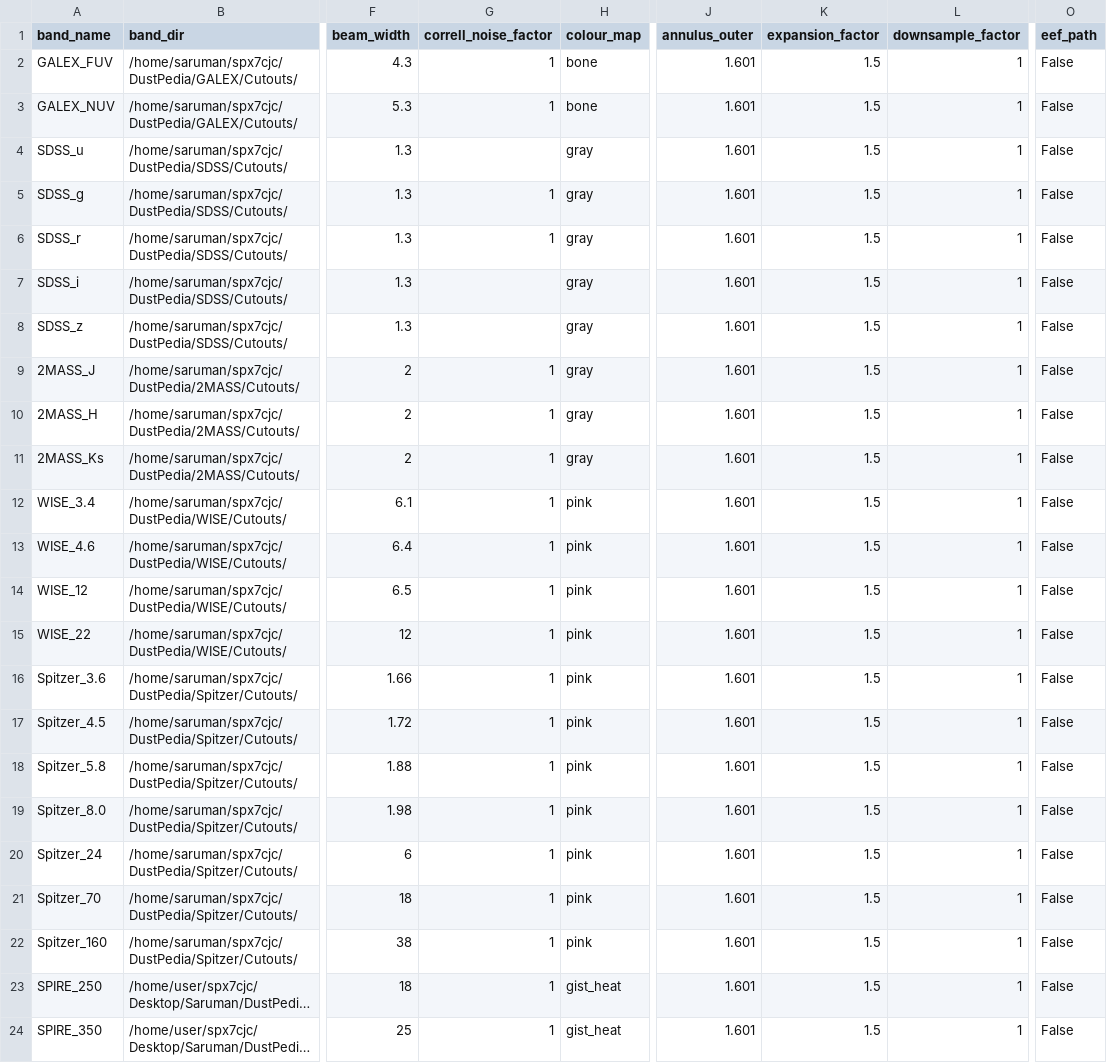
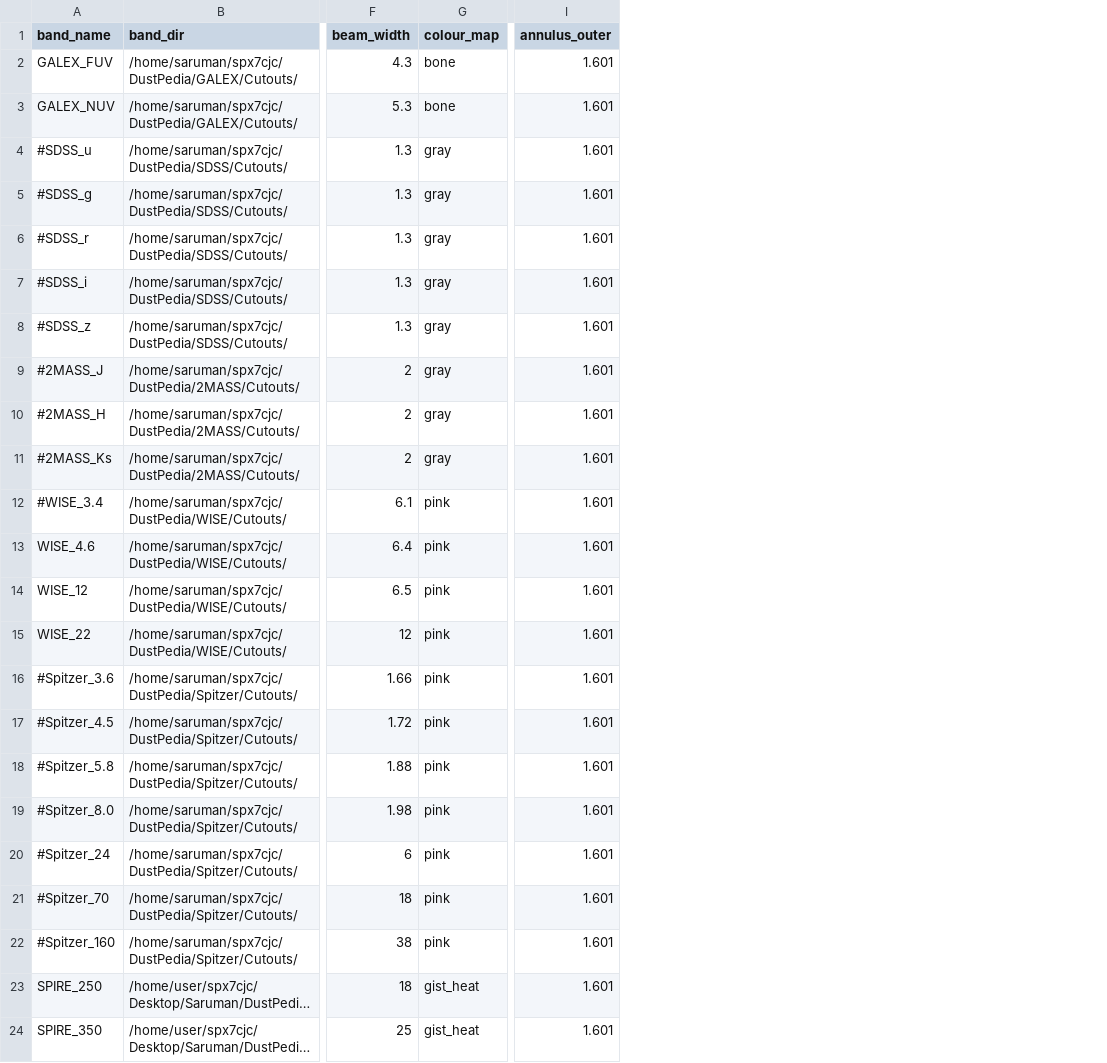
Before and after one commit to Stargrazer82301/CAAPR, a CSV file: CAAPR_Band_Table.csv, drawn as a sheet; only a part is shown, gaps mark what is left out; long unchanged cells end in …; the diff names each change by its address in the sheet, - before the commit and + after, or states it on an @@ line.

```diff
--- a/CAAPR_Band_Table.csv
+++ b/CAAPR_Band_Table.csv
-column G (correll_noise_factor), rows 2-24: 1 | 1 |  | 1 | 1 |  |  | 1 | 1 | 1 | 1 | 1 | 1 | 1 | 1 | 1 | 1 | 1 | 1 | 1 | 1 | 1 | 1
-column K (expansion_factor), rows 2-24: all 1.5
-column L (downsample_factor), rows 2-24: all 1
-column O (eef_path), rows 2-24: all False
-A4 (band_name): SDSS_u
+A4 (band_name): #SDSS_u
-A5 (band_name): SDSS_g
+A5 (band_name): #SDSS_g
-A6 (band_name): SDSS_r
+A6 (band_name): #SDSS_r
-A7 (band_name): SDSS_i
+A7 (band_name): #SDSS_i
-A8 (band_name): SDSS_z
+A8 (band_name): #SDSS_z
-A9 (band_name): 2MASS_J
+A9 (band_name): #2MASS_J
-A10 (band_name): 2MASS_H
+A10 (band_name): #2MASS_H
-A11 (band_name): 2MASS_Ks
+A11 (band_name): #2MASS_Ks
-A12 (band_name): WISE_3.4
+A12 (band_name): #WISE_3.4
-A16 (band_name): Spitzer_3.6
+A16 (band_name): #Spitzer_3.6
-A17 (band_name): Spitzer_4.5
+A17 (band_name): #Spitzer_4.5
-A18 (band_name): Spitzer_5.8
+A18 (band_name): #Spitzer_5.8
-A19 (band_name): Spitzer_8.0
+A19 (band_name): #Spitzer_8.0
-A20 (band_name): Spitzer_24
+A20 (band_name): #Spitzer_24
-A21 (band_name): Spitzer_70
+A21 (band_name): #Spitzer_70
-A22 (band_name): Spitzer_160
+A22 (band_name): #Spitzer_160
```
Also changed, not shown: 5 other files.
